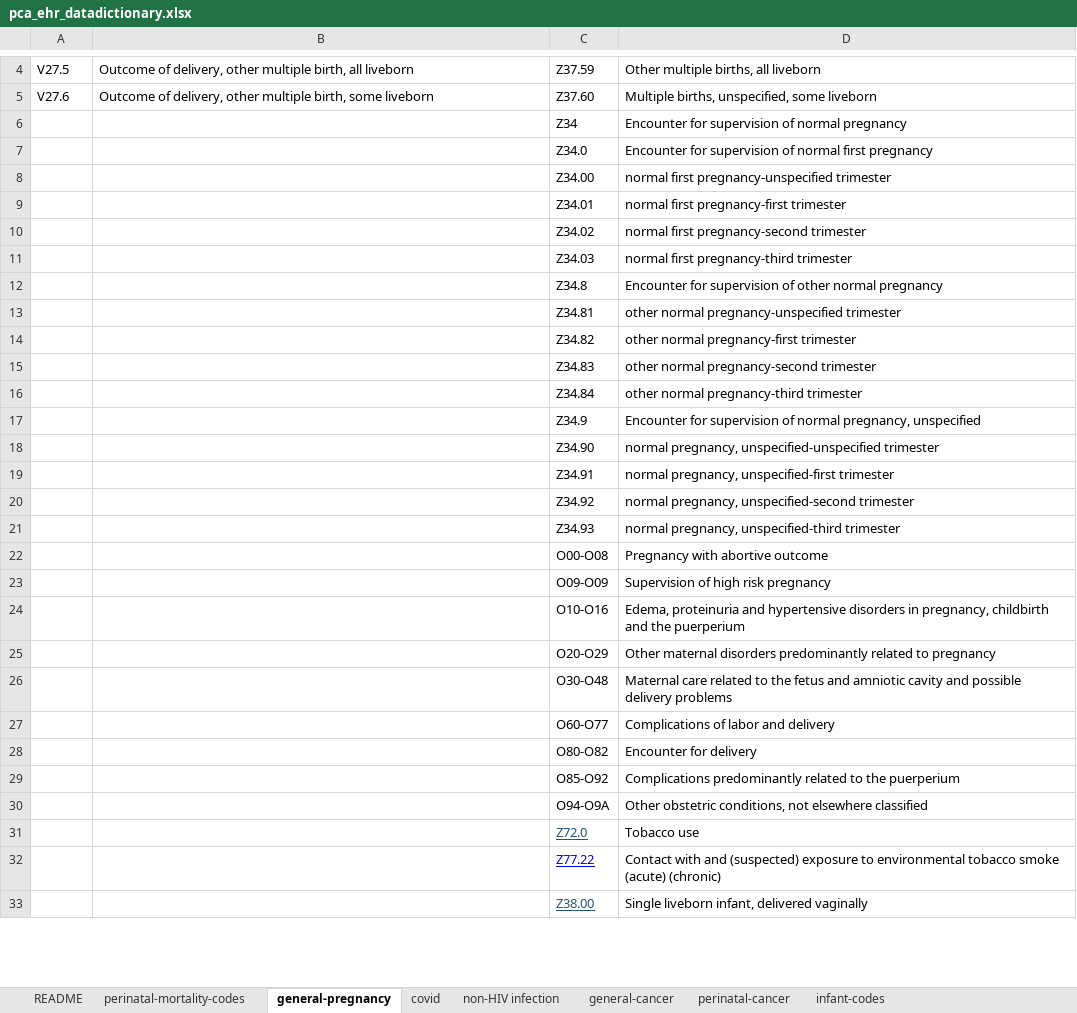
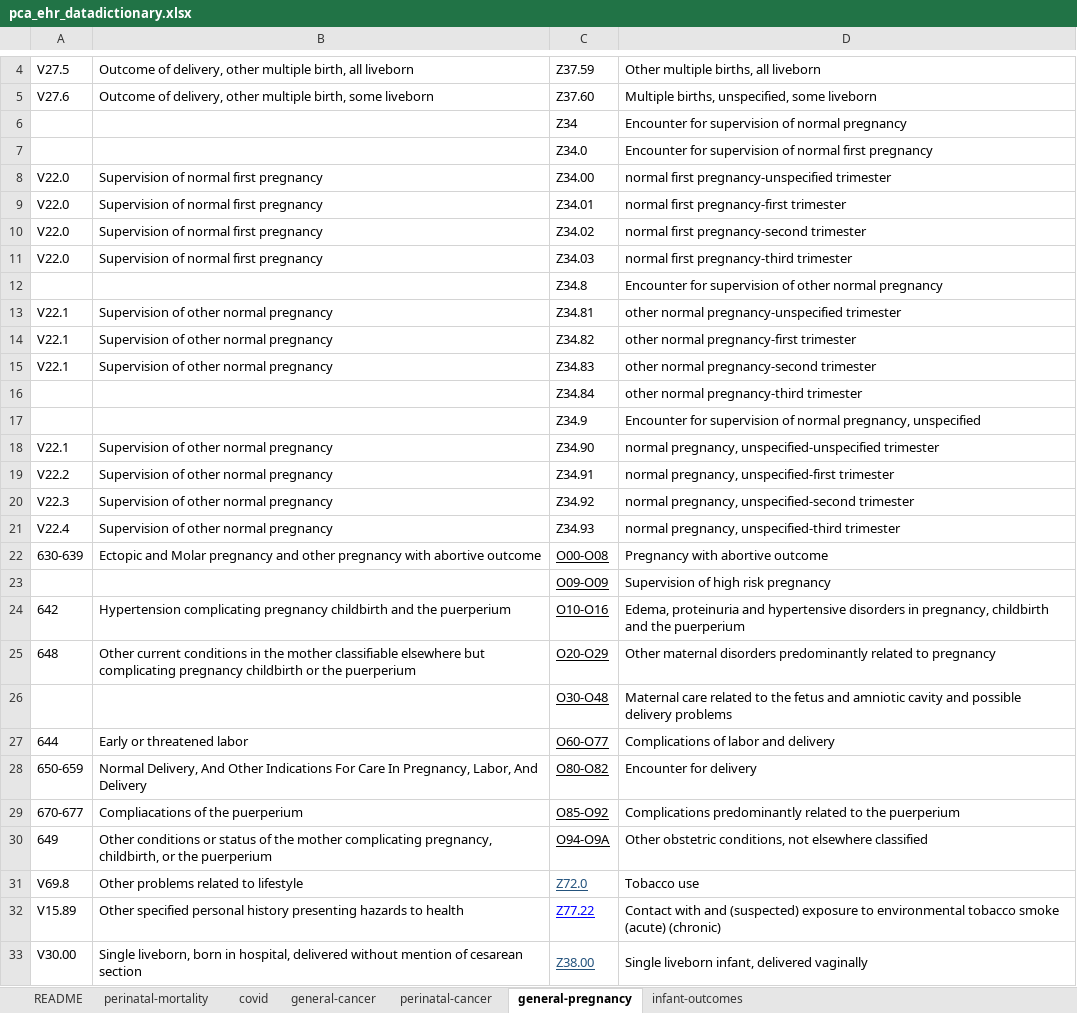
Before and after one commit to lemaslab/ehr-database, an Excel workbook: datadictionary/pca_ehr_datadictionary.xlsx, sheet general-pregnancy, drawn as a sheet; only a part is shown, gaps mark what is left out; values as stored, in another font and other column widths than the file's, no borders; the diff covers the shown part only; the diff names each change by its address in the sheet, - before the commit and + after, or states it on an @@ line.

```diff
--- a/datadictionary/pca_ehr_datadictionary.xlsx (sheet general-pregnancy)
+++ b/datadictionary/pca_ehr_datadictionary.xlsx (sheet general-pregnancy)
-sheet tab: perinatal-mortality-codes
-sheet tab: non-HIV infection
-sheet tab: infant-codes
+sheet tab: perinatal-mortality
+sheet tab: infant-outcomes
@@ sheet tab order changed: README | perinatal-mortality | covid | general-cancer | perinatal-cancer | general-pregnancy | infant-outcomes @@
-A8:A11: (empty)
+A8:A11: V22.0
-B8:B11: (empty)
+B8:B11: Supervision of normal first pregnancy
-A13:A15: (empty)
+A13:A15: V22.1
-B13:B15: (empty)
+B13:B15: Supervision of other normal pregnancy
-A18: (empty)
+A18: V22.1
-B18:B21: (empty)
+B18:B21: Supervision of other normal pregnancy
-A19: (empty)
+A19: V22.2
-A20: (empty)
+A20: V22.3
-A21: (empty)
+A21: V22.4
-A22: (empty)
+A22: 630-639
-B22: (empty)
+B22: Ectopic and Molar pregnancy and other pregnancy with abortive outcome
-C22:C30 underline: off
+C22:C30 underline: on
-A24: (empty)
+A24: 642
-B24: (empty)
+B24: Hypertension complicating pregnancy childbirth and the puerperium
-A25: (empty)
+A25: 648
-B25: (empty)
+B25: Other current conditions in the mother classifiable elsewhere but complicating pregnancy childbirth or the puerperium
-A27: (empty)
+A27: 644
-B27: (empty)
+B27: Early or threatened labor
-A28: (empty)
+A28: 650-659
-B28: (empty)
+B28: Normal Delivery, And Other Indications For Care In Pregnancy, Labor, And Delivery
-A29: (empty)
+A29: 670-677
-B29: (empty)
+B29: Compliacations of the puerperium
-A30: (empty)
+A30: 649
-B30: (empty)
+B30: Other conditions or status of the mother complicating pregnancy, childbirth, or the puerperium
-A31: (empty)
+A31: V69.8
-B31: (empty)
+B31: Other problems related to lifestyle
-A32: (empty)
+A32: V15.89
-B32: (empty)
+B32: Other specified personal history presenting hazards to health
-A33: (empty)
+A33: V30.00
-B33: (empty)
+B33: Single liveborn, born in hospital, delivered without mention of cesarean section
+C33:C34 merged
+D33:D34 merged
```
Also changed, not shown: 40 added rows and 11 removed rows elsewhere in this sheet, sheet general-cancer, sheet perinatal-cancer, sheet covid, sheet README.
